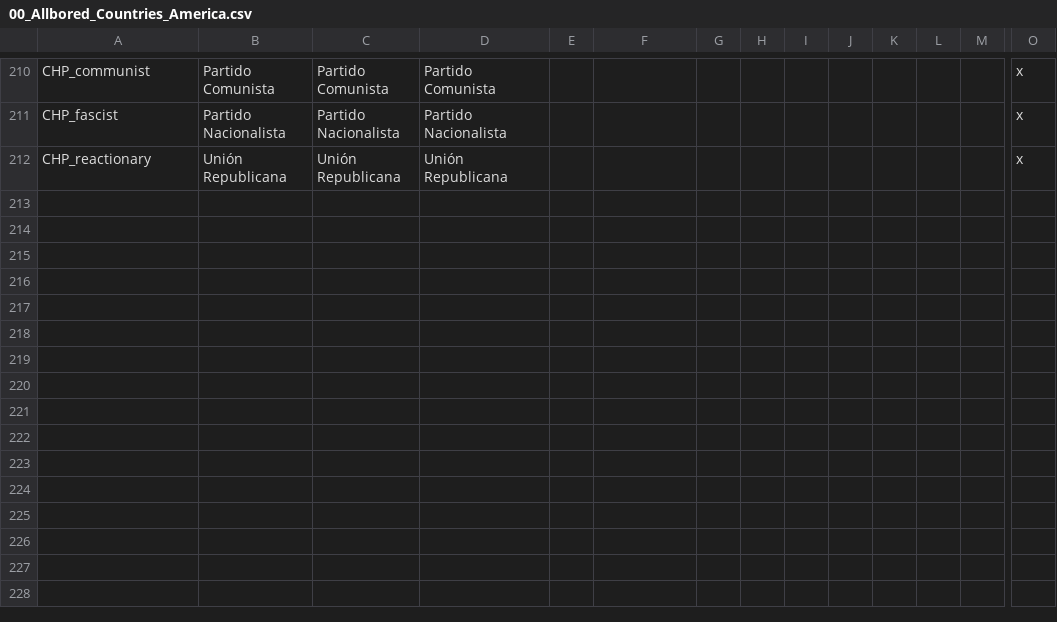
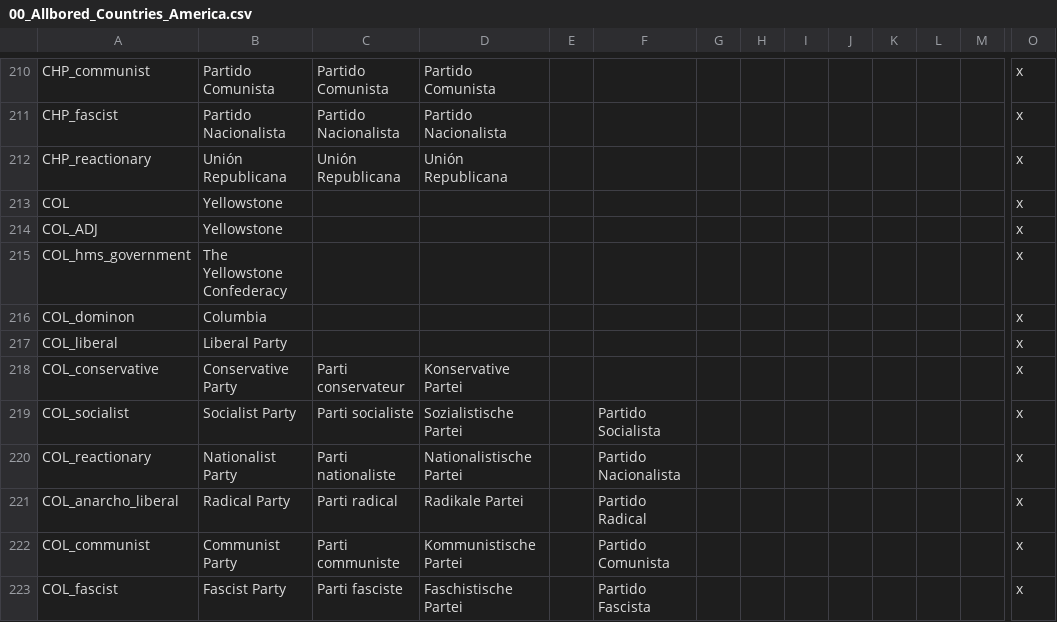
Before and after one commit to LukeZurg22/Pilgrimage-of-Prophecy, a CSV file: localisation/00_Allbored_Countries_America.csv, drawn as a sheet; only a part is shown, gaps mark what is left out; rows hold the shown columns only; the diff names each change by its address in the sheet, - before the commit and + after, or states it on an @@ line.

Commit message:
Slowly Readding Some Things
Just filling out the todo list.

```diff
--- a/localisation/00_Allbored_Countries_America.csv
+++ b/localisation/00_Allbored_Countries_America.csv
+row 213: COL | Yellowstone |  |  |  |  |  |  |  |  |  |  |  | x
+row 214: COL_ADJ | Yellowstone |  |  |  |  |  |  |  |  |  |  |  | x
+row 215: COL_hms_government | The Yellowstone Confederacy |  |  |  |  |  |  |  |  |  |  |  | x
+row 216: COL_dominon | Columbia |  |  |  |  |  |  |  |  |  |  |  | x
+row 217: COL_liberal | Liberal Party |  |  |  |  |  |  |  |  |  |  |  | x
+row 218: COL_conservative | Conservative Party | Parti conservateur | Konservative Partei |  |  |  |  |  |  |  |  |  | x
+row 219: COL_socialist | Socialist Party | Parti socialiste | Sozialistische Partei |  | Partido Socialista |  |  |  |  |  |  |  | x
+row 220: COL_reactionary | Nationalist Party | Parti nationaliste | Nationalistische Partei |  | Partido Nacionalista |  |  |  |  |  |  |  | x
+row 221: COL_anarcho_liberal | Radical Party | Parti radical | Radikale Partei |  | Partido Radical |  |  |  |  |  |  |  | x
+row 222: COL_communist | Communist Party | Parti communiste | Kommunistische Partei |  | Partido Comunista |  |  |  |  |  |  |  | x
+row 223: COL_fascist | Fascist Party | Parti fasciste | Faschistische Partei |  | Partido Fascista |  |  |  |  |  |  |  | x
```
Also changed, not shown: localisation/00_Allbored_Countries_Asia.csv, 16 other files.
